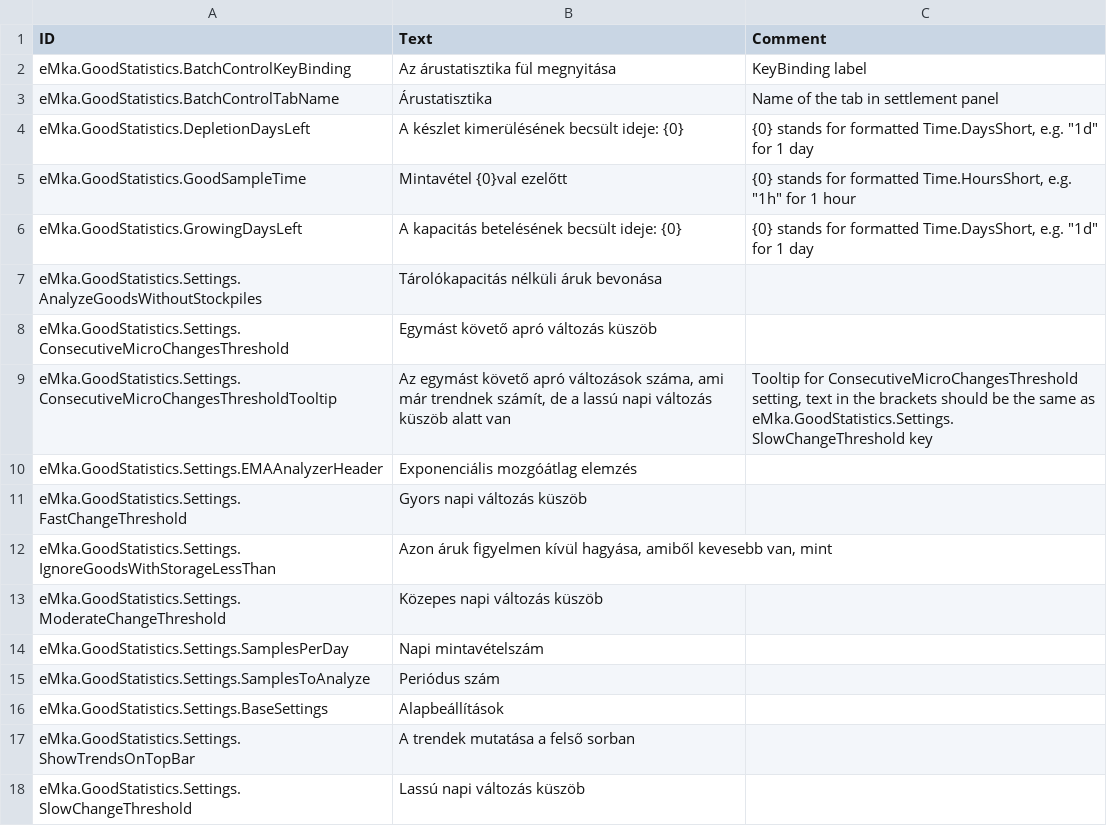
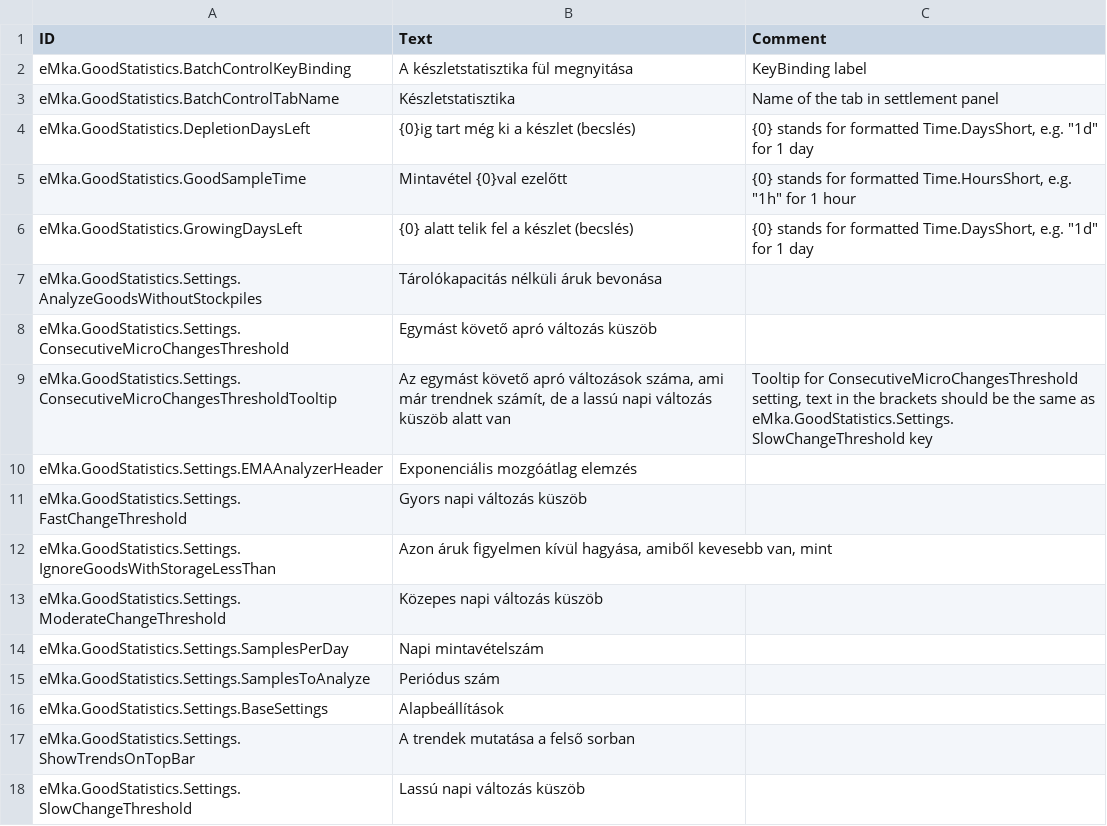
Before and after one commit to thendarion/timberborn-magyaritas, a CSV file: huHU/version-1.0/Localizations/huHU_GoodsStatistics.csv, drawn as a sheet.

```diff
--- a/huHU/version-1.0/Localizations/huHU_GoodsStatistics.csv
+++ b/huHU/version-1.0/Localizations/huHU_GoodsStatistics.csv
@@ -1,7 +1,7 @@
 ID,Text,Comment
-eMka.GoodStatistics.BatchControlKeyBinding,Az árustatisztika fül megnyitása,KeyBinding label
-eMka.GoodStatistics.BatchControlTabName,Árustatisztika,Name of the tab in settlement panel
-eMka.GoodStatistics.DepletionDaysLeft,A készlet kimerülésének becsült ideje: {0},"{0} stands for formatted Time.DaysShort, e.g. ""1d"" for 1 day"
+eMka.GoodStatistics.BatchControlKeyBinding,A készletstatisztika fül megnyitása,KeyBinding label
+eMka.GoodStatistics.BatchControlTabName,Készletstatisztika,Name of the tab in settlement panel
+eMka.GoodStatistics.DepletionDaysLeft,{0}ig tart még ki a készlet (becslés),"{0} stands for formatted Time.DaysShort, e.g. ""1d"" for 1 day"
 eMka.GoodStatistics.GoodSampleTime,Mintavétel {0}val ezelőtt,"{0} stands for formatted Time.HoursShort, e.g. ""1h"" for 1 hour"
-eMka.GoodStatistics.GrowingDaysLeft,A kapacitás betelésének becsült ideje: {0},"{0} stands for formatted Time.DaysShort, e.g. ""1d"" for 1 day"
+eMka.GoodStatistics.GrowingDaysLeft,{0} alatt telik fel a készlet (becslés),"{0} stands for formatted Time.DaysShort, e.g. ""1d"" for 1 day"
 eMka.GoodStatistics.Settings.AnalyzeGoodsWithoutStockpiles,Tárolókapacitás nélküli áruk bevonása,
```
Also changed, not shown: huHU/version-1.0/Localizations/huHU.csv, 1 other file.
